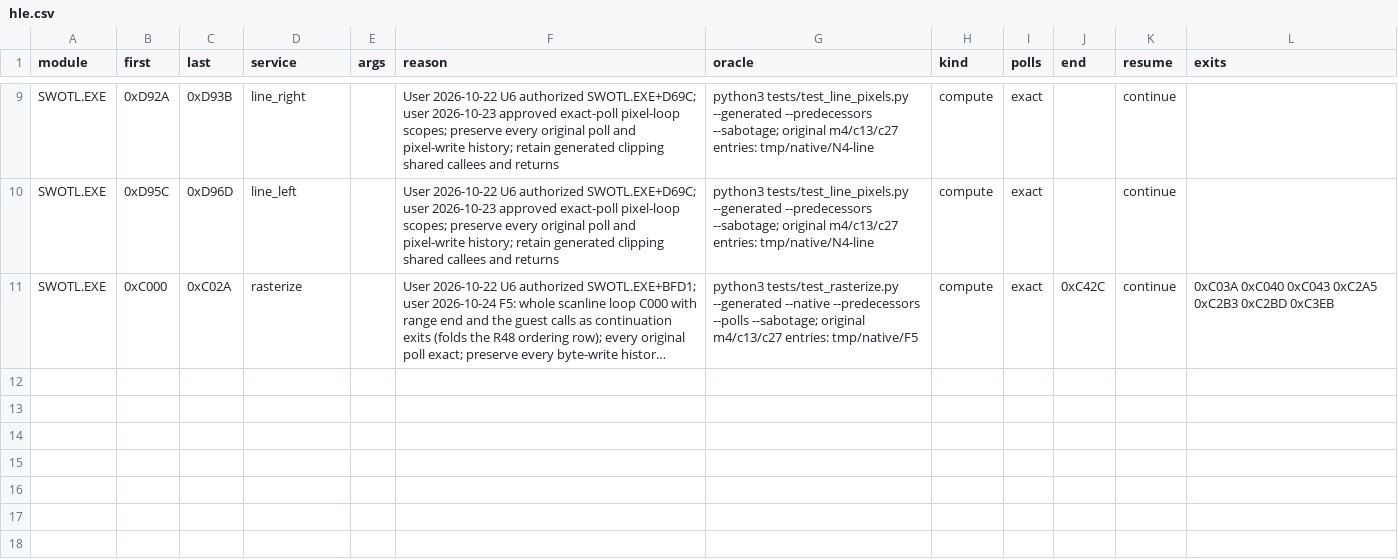
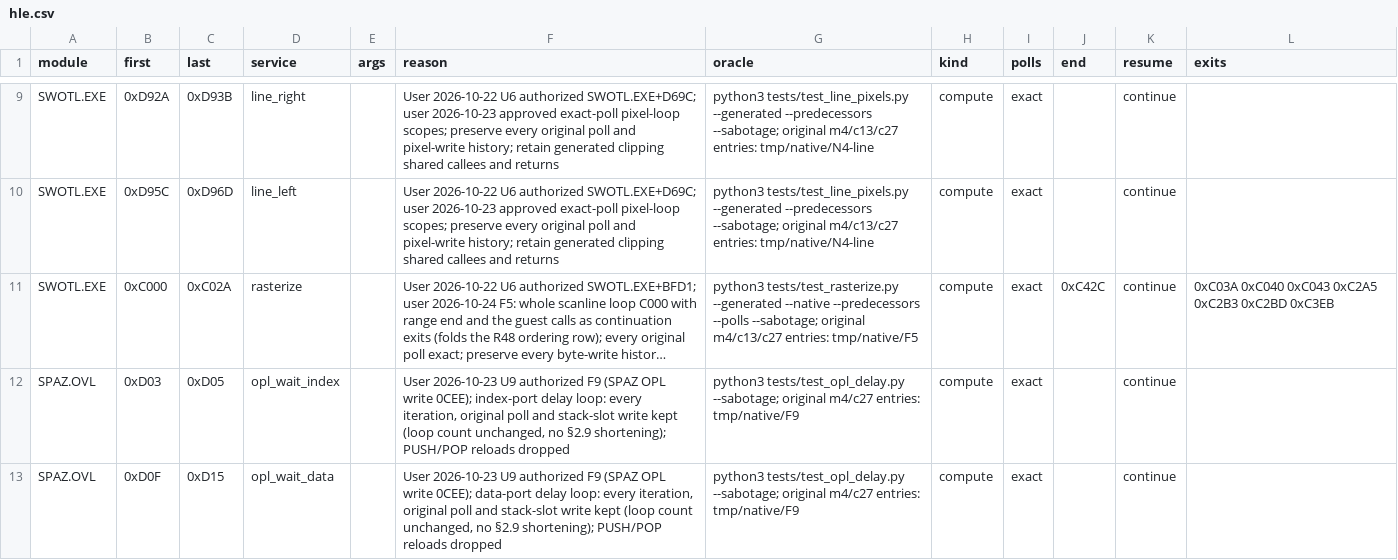
Before and after one commit to Vesuri/swotl, a CSV file: annotations/hle.csv, drawn as a sheet; only a part is shown, gaps mark what is left out; long unchanged cells end in …; the diff names each change by its address in the sheet, - before the commit and + after, or states it on an @@ line.

Commit message:
F9: SPAZ OPL delay loops as exact-poll rows
D03..D05 and D0F..D15 (U9) run natively with every iteration, poll visit
and stack-slot store kept; only the PUSH/POP reloads and SP updates go.
Oracle: tests/test_opl_delay.py (original-game entries from m4 and c27,
CX and SP mutations; native, generated, diagnostic and posted runs,
exact-once visits; store/count/slot/visit plants caught).

Meter m4 156,392,185 -> 154,046,871 (-1.4996%). Bench medians 68,387 ->
68,425 (+0.056%, D8 noise, RAM hash identical in all 10 runs). Flyby
0CEE 1,840 -> 1,171 cycles/call (-36.4%). O(1) loops follow irq-plan I9.

Checks: build, opl-delay, compute-contract/polls/u8/exact-polls and their
sabotage, blocks, test-host-all (90), test-amiga-replay (5).

```diff
--- a/annotations/hle.csv
+++ b/annotations/hle.csv
+row 12: SPAZ.OVL | 0xD03 | 0xD05 | opl_wait_index |  | User 2026-10-23 U9 authorized F9 (SPAZ OPL write 0CEE); index-port delay loop: every iteration, original poll and stack-slot write kept (loop count unchanged, no §2.9 shortening); PUSH/POP reloads dropped | python3 tests/test_opl_delay.py --sabotage; original m4/c27 entries: tmp/native/F9 | compute | exact |  | continue
+row 13: SPAZ.OVL | 0xD0F | 0xD15 | opl_wait_data |  | User 2026-10-23 U9 authorized F9 (SPAZ OPL write 0CEE); data-port delay loop: every iteration, original poll and stack-slot write kept (loop count unchanged, no §2.9 shortening); PUSH/POP reloads dropped | python3 tests/test_opl_delay.py --sabotage; original m4/c27 entries: tmp/native/F9 | compute | exact |  | continue
```
Also changed, not shown: 9 other files.
